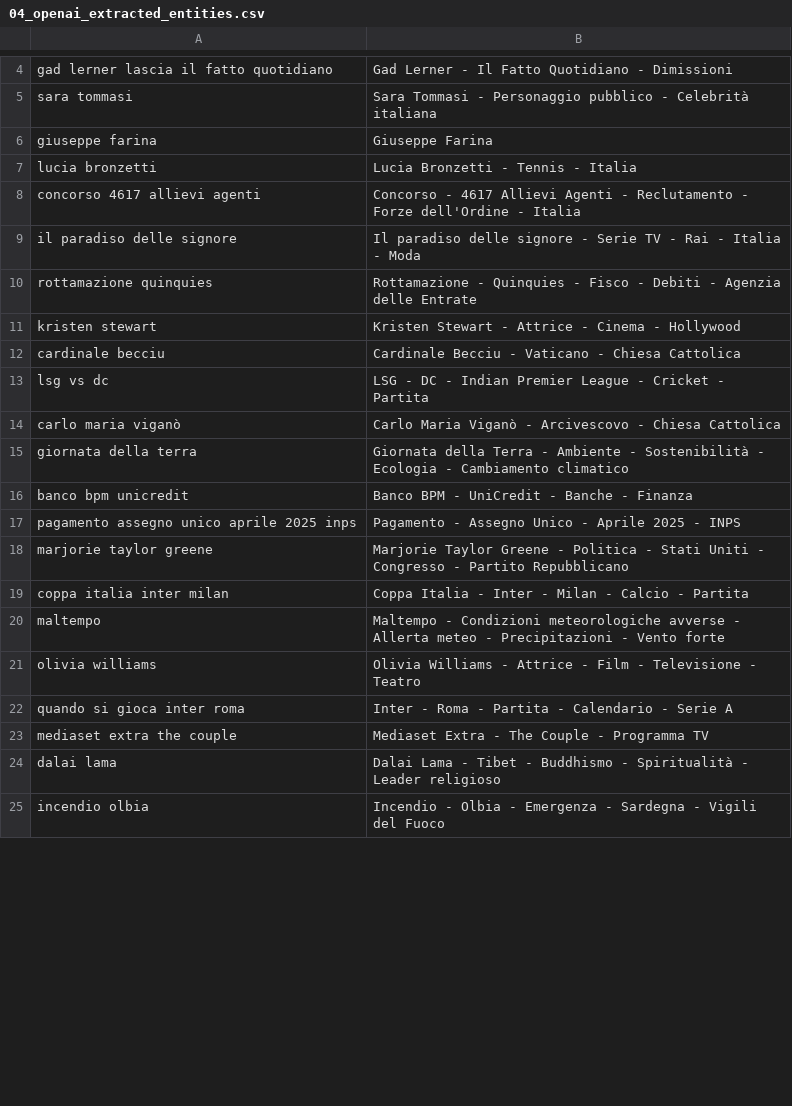
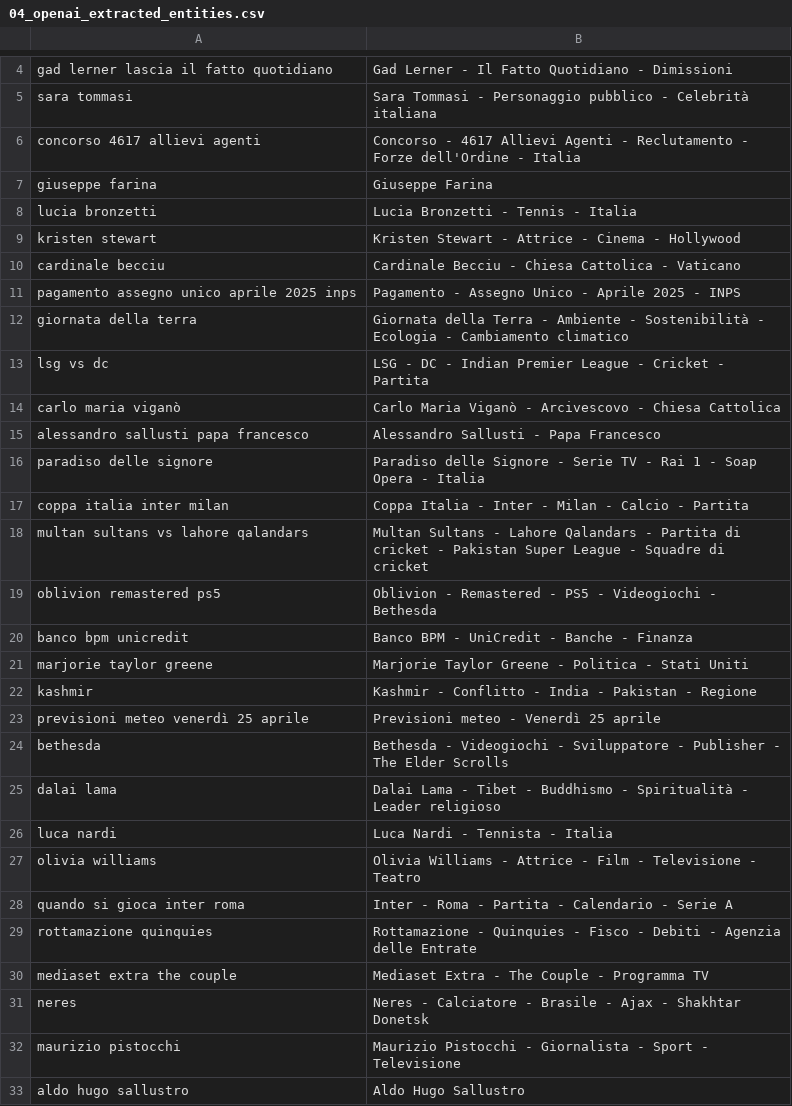
Before and after one commit to maledizionisrls/discover-prophet-website, a CSV file: checkpoint_data/04_openai_extracted_entities.csv, drawn as a sheet; only a part is shown, gaps mark what is left out; the shorter side is filled out with more unchanged rows; the diff covers the shown part only.

```diff
--- a/checkpoint_data/04_openai_extracted_entities.csv
+++ b/checkpoint_data/04_openai_extracted_entities.csv
@@ -5,20 +5,29 @@ gad lerner lascia il fatto quotidiano,Gad Lerner - Il Fatto Quotidiano - Dimissi
 sara tommasi,Sara Tommasi - Personaggio pubblico - Celebrità italiana
+concorso 4617 allievi agenti,Concorso - 4617 Allievi Agenti - Reclutamento - Forze dell'Ordine - Italia
 giuseppe farina,Giuseppe Farina
 lucia bronzetti,Lucia Bronzetti - Tennis - Italia
-concorso 4617 allievi agenti,Concorso - 4617 Allievi Agenti - Reclutamento - Forze dell'Ordine - Italia
-il paradiso delle signore,Il paradiso delle signore - Serie TV - Rai - Italia - Moda
-rottamazione quinquies,Rottamazione - Quinquies - Fisco - Debiti - Agenzia delle Entrate
 kristen stewart,Kristen Stewart - Attrice - Cinema - Hollywood
-cardinale becciu,Cardinale Becciu - Vaticano - Chiesa Cattolica
+cardinale becciu,Cardinale Becciu - Chiesa Cattolica - Vaticano
+pagamento assegno unico aprile 2025 inps,Pagamento - Assegno Unico - Aprile 2025 - INPS
+giornata della terra,Giornata della Terra - Ambiente - Sostenibilità - Ecologia - Cambiamento climatico
 lsg vs dc,LSG - DC - Indian Premier League - Cricket - Partita
 carlo maria viganò,Carlo Maria Viganò - Arcivescovo - Chiesa Cattolica
-giornata della terra,Giornata della Terra - Ambiente - Sostenibilità - Ecologia - Cambiamento climatico
+alessandro sallusti papa francesco,Alessandro Sallusti - Papa Francesco
+paradiso delle signore,Paradiso delle Signore - Serie TV - Rai 1 - Soap Opera - Italia
+coppa italia inter milan,Coppa Italia - Inter - Milan - Calcio - Partita
+multan sultans vs lahore qalandars,Multan Sultans - Lahore Qalandars - Partita di cricket - Pakistan Super League - Squadre di cricket
+oblivion remastered ps5,Oblivion - Remastered - PS5 - Videogiochi - Bethesda
 banco bpm unicredit,Banco BPM - UniCredit - Banche - Finanza
-pagamento assegno unico aprile 2025 inps,Pagamento - Assegno Unico - Aprile 2025 - INPS
-marjorie taylor greene,Marjorie Taylor Greene - Politica - Stati Uniti - Congresso - Partito Repubblicano
-coppa italia inter milan,Coppa Italia - Inter - Milan - Calcio - Partita
-maltempo,Maltempo - Condizioni meteorologiche avverse - Allerta meteo - Precipitazioni - Vento forte
+marjorie taylor greene,Marjorie Taylor Greene - Politica - Stati Uniti
+kashmir,Kashmir - Conflitto - India - Pakistan - Regione
+previsioni meteo venerdì 25 aprile,Previsioni meteo - Venerdì 25 aprile
+bethesda,Bethesda - Videogiochi - Sviluppatore - Publisher - The Elder Scrolls
+dalai lama,Dalai Lama - Tibet - Buddhismo - Spiritualità - Leader religioso
+luca nardi,Luca Nardi - Tennista - Italia
 olivia williams,Olivia Williams - Attrice - Film - Televisione - Teatro
 quando si gioca inter roma,Inter - Roma - Partita - Calendario - Serie A
+rottamazione quinquies,Rottamazione - Quinquies - Fisco - Debiti - Agenzia delle Entrate
 mediaset extra the couple,Mediaset Extra - The Couple - Programma TV
-dalai lama,Dalai Lama - Tibet - Buddhismo - Spiritualità - Leader religioso
+neres,Neres - Calciatore - Brasile - Ajax - Shakhtar Donetsk
+maurizio pistocchi,Maurizio Pistocchi - Giornalista - Sport - Televisione
+aldo hugo sallustro,Aldo Hugo Sallustro
```
Also changed, not shown: 9 added rows, 17 removed rows, 1 moved row and 2 edited cells elsewhere in this file, checkpoint_data/01_entities_ordered_extracted.csv, checkpoint_data/02_context_run_1_scores.csv, 5 other files.
